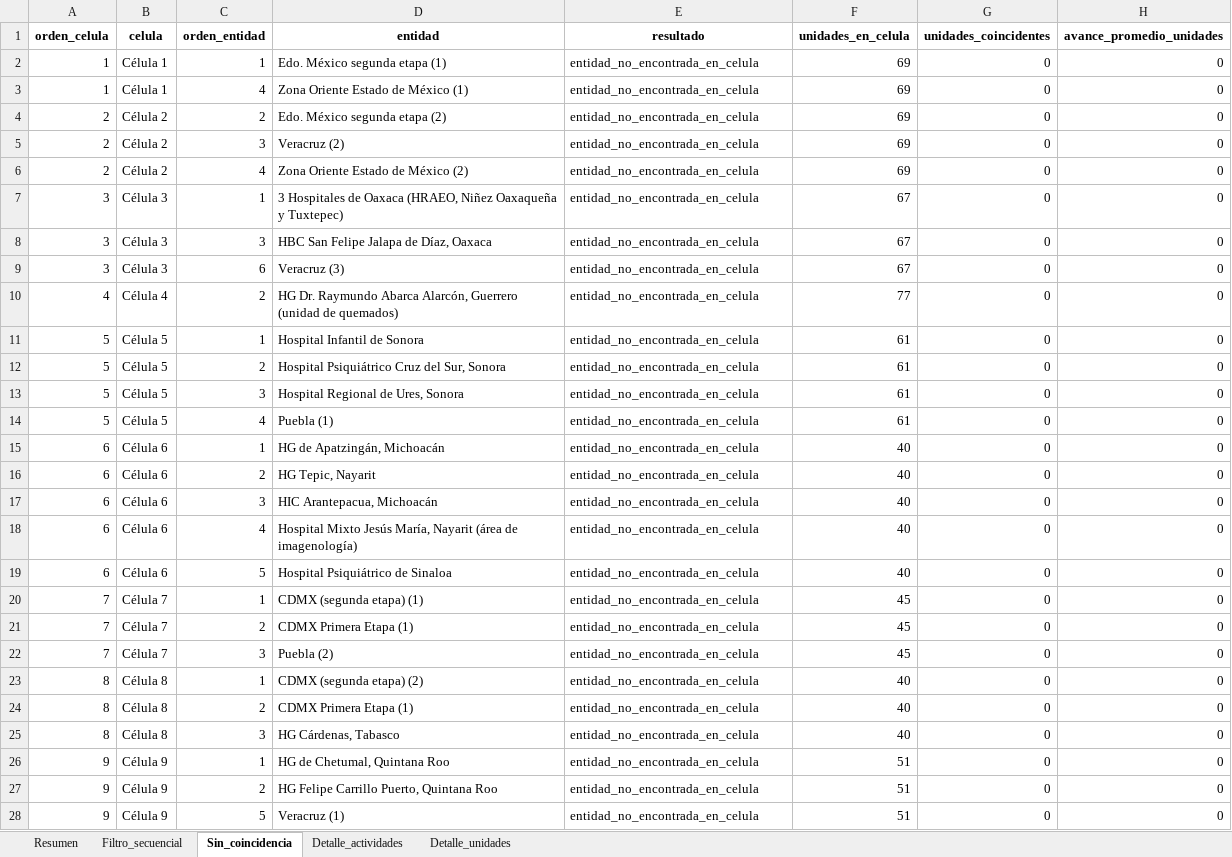
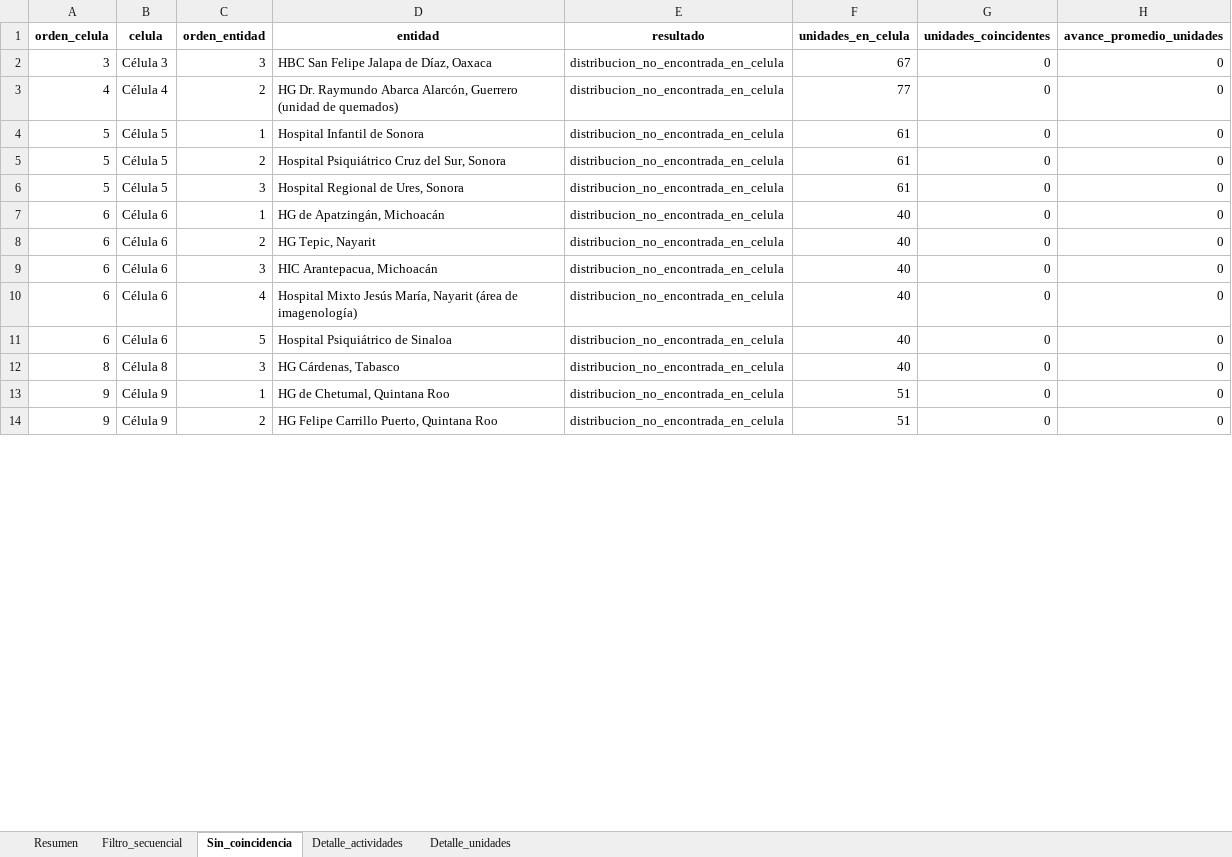
Before and after one commit to DanielJimenezA/avance_celulas_eds, an Excel workbook: data/diagnostico_coincidencias.xlsx, sheet Sin_coincidencia, drawn as a sheet; only a part is shown; values as stored, in another font and other column widths than the file's, no borders; removed rows and columns are numbered as before the commit, all else as after; the diff covers the shown part only; the diff names each change by its address in the sheet, - before the commit and + after, or states it on an @@ line.

Commit message:
refactor(build): integrar cálculo de avances por distribución
- Cambia la estrategia de correspondencia de cronograma de entidad a distribución.
- Implementa búsqueda por CÉLULA ASIGNADA + DISTRIBUCIÓN.
- Corrige el cálculo de avance de las actividades del Gantt.
- Actualiza las reglas de negocio para el mapeo entre cronograma y unidades.
- Mejora la normalización de datos y porcentajes de avance.
- Corrige el diagnóstico de coincidencias y la generación de metadata.
- Optimiza la generación de actividades y reportes para el tablero.

```diff
--- a/data/diagnostico_coincidencias.xlsx (sheet Sin_coincidencia)
+++ b/data/diagnostico_coincidencias.xlsx (sheet Sin_coincidencia)
-row 2: 1 | Célula 1 | 1 | Edo. México segunda etapa (1) | entidad_no_encontrada_en_celula | 69 | 0 | 0
-row 3: 1 | Célula 1 | 4 | Zona Oriente Estado de México (1) | entidad_no_encontrada_en_celula | 69 | 0 | 0
-row 4: 2 | Célula 2 | 2 | Edo. México segunda etapa (2) | entidad_no_encontrada_en_celula | 69 | 0 | 0
-row 5: 2 | Célula 2 | 3 | Veracruz (2) | entidad_no_encontrada_en_celula | 69 | 0 | 0
-row 6: 2 | Célula 2 | 4 | Zona Oriente Estado de México (2) | entidad_no_encontrada_en_celula | 69 | 0 | 0
-row 7: 3 | Célula 3 | 1 | 3 Hospitales de Oaxaca (HRAEO, Niñez Oaxaqueña y Tuxtepec) | entidad_no_encontrada_en_celula | 67 | 0 | 0
-E2 (resultado): entidad_no_encontrada_en_celula
+E2 (resultado): distribucion_no_encontrada_en_celula
-row 9: 3 | Célula 3 | 6 | Veracruz (3) | entidad_no_encontrada_en_celula | 67 | 0 | 0
-E3:E6 (resultado): entidad_no_encontrada_en_celula
+E3:E6 (resultado): distribucion_no_encontrada_en_celula
-row 14: 5 | Célula 5 | 4 | Puebla (1) | entidad_no_encontrada_en_celula | 61 | 0 | 0
-E7:E11 (resultado): entidad_no_encontrada_en_celula
+E7:E11 (resultado): distribucion_no_encontrada_en_celula
-row 20: 7 | Célula 7 | 1 | CDMX (segunda etapa) (1) | entidad_no_encontrada_en_celula | 45 | 0 | 0
-row 21: 7 | Célula 7 | 2 | CDMX Primera Etapa (1) | entidad_no_encontrada_en_celula | 45 | 0 | 0
-row 22: 7 | Célula 7 | 3 | Puebla (2) | entidad_no_encontrada_en_celula | 45 | 0 | 0
-row 23: 8 | Célula 8 | 1 | CDMX (segunda etapa) (2) | entidad_no_encontrada_en_celula | 40 | 0 | 0
-row 24: 8 | Célula 8 | 2 | CDMX Primera Etapa (1) | entidad_no_encontrada_en_celula | 40 | 0 | 0
-E12:E14 (resultado): entidad_no_encontrada_en_celula
+E12:E14 (resultado): distribucion_no_encontrada_en_celula
-row 28: 9 | Célula 9 | 5 | Veracruz (1) | entidad_no_encontrada_en_celula | 51 | 0 | 0
```
Also changed, not shown: 1 removed row and 2 edited cells elsewhere in this sheet, sheet Detalle_actividades, sheet Filtro_secuencial, sheet Detalle_unidades, sheet Resumen, 6 other files.
